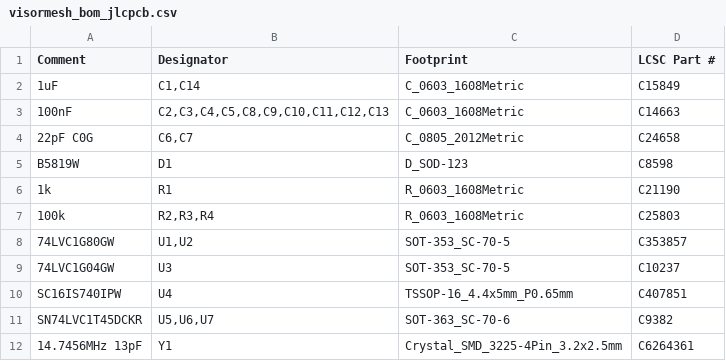
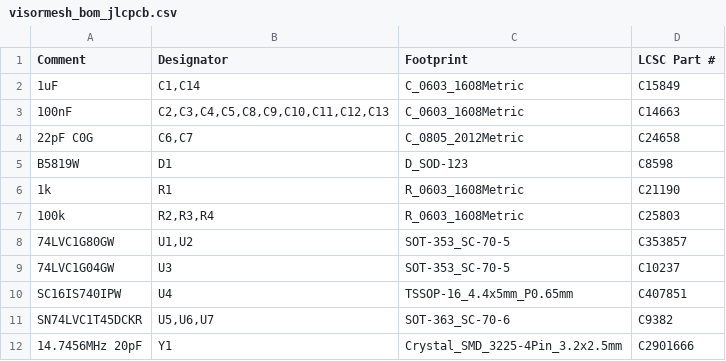
Before and after one commit to rkoberholtz/visormesh, a CSV file: hardware/sb-lora/fab/visormesh_bom_jlcpcb.csv, drawn as a sheet.

Commit message:
sb-lora: replace out-of-stock crystal with SX3B14.7456F2010F30 (C2901666)
SXT32413BA07 (C6264361) is out of stock at LCSC. Same 14.7456 MHz and
3225-4P footprint; 20 pF load vs 13 pF, so with the existing 22 pF caps
it runs a few tens of ppm high, which is irrelevant for UART timing.

```diff
--- a/hardware/sb-lora/fab/visormesh_bom_jlcpcb.csv
+++ b/hardware/sb-lora/fab/visormesh_bom_jlcpcb.csv
@@ -11,2 +11,2 @@ SC16IS740IPW,U4,TSSOP-16_4.4x5mm_P0.65mm,C407851
 SN74LVC1T45DCKR,"U5,U6,U7",SOT-363_SC-70-6,C9382
-14.7456MHz 13pF,Y1,Crystal_SMD_3225-4Pin_3.2x2.5mm,C6264361
+14.7456MHz 20pF,Y1,Crystal_SMD_3225-4Pin_3.2x2.5mm,C2901666
```
Also changed, not shown: 3 other files.
